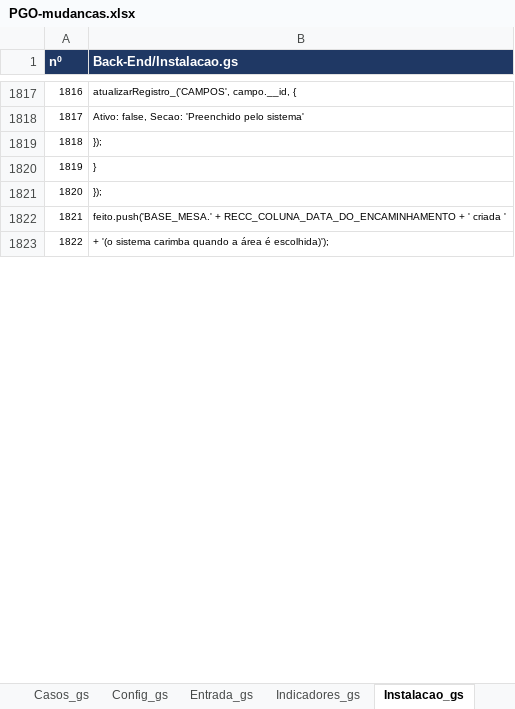
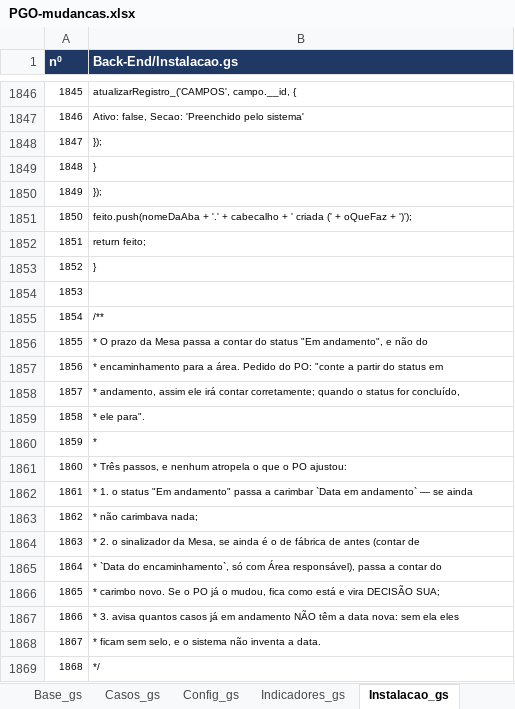
Before and after one commit to IagoPelitero/pgo_prisma_gestao_operacional_google_planilhas, an Excel workbook: Evolucao/pacote/PGO-mudancas.xlsx, sheet Instalacao_gs, drawn as a sheet; only a part is shown, gaps mark what is left out; values as stored, in another font and other column widths than the file's, no borders; addresses are those after the commit; the diff covers the shown part only; the diff names each change by its address in the sheet, - before the commit and + after, or states it on an @@ line.

```diff
--- a/Evolucao/pacote/PGO-mudancas.xlsx (sheet Instalacao_gs)
+++ b/Evolucao/pacote/PGO-mudancas.xlsx (sheet Instalacao_gs)
-sheet tab: Entrada_gs
@@ column A (nº) renumbered from row 487 down @@
-B1851 (Back-End/Instalacao.gs): feito.push('BASE_MESA.' + RECC_COLUNA_DATA_DO_ENCAMINHAMENTO + ' criada '
+B1851 (Back-End/Instalacao.gs): feito.push(nomeDaAba + '.' + cabecalho + ' criada (' + oQueFaz + ')');
-B1852 (Back-End/Instalacao.gs): + '(o sistema carimba quando a área é escolhida)');
+B1852 (Back-End/Instalacao.gs): return feito;
+row 1853: 1852 | }
+row 1854: 1853
+row 1855: 1854 | /**
+row 1856: 1855 | * O prazo da Mesa passa a contar do status "Em andamento", e não do
+row 1857: 1856 | * encaminhamento para a área. Pedido do PO: "conte a partir do status em
+row 1858: 1857 | * andamento, assim ele irá contar corretamente; quando o status for concluído,
+row 1859: 1858 | * ele para".
+row 1860: 1859 | *
+row 1861: 1860 | * Três passos, e nenhum atropela o que o PO ajustou:
+row 1862: 1861 | * 1. o status "Em andamento" passa a carimbar `Data em andamento` — se ainda
+row 1863: 1862 | * não carimbava nada;
+row 1864: 1863 | * 2. o sinalizador da Mesa, se ainda é o de fábrica de antes (contar de
+row 1865: 1864 | * `Data do encaminhamento`, só com Área responsável), passa a contar do
+row 1866: 1865 | * carimbo novo. Se o PO já o mudou, fica como está e vira DECISÃO SUA;
+row 1867: 1866 | * 3. avisa quantos casos já em andamento NÃO têm a data nova: sem ela eles
+row 1868: 1867 | * ficam sem selo, e o sistema não inventa a data.
+row 1869: 1868 | */
```
Also changed, not shown: 256 added rows and 30 edited cells elsewhere in this sheet, sheet Config_gs, sheet Configuracoes_html, sheet Casos_gs, sheet Indicadores_gs, sheet Base_gs, sheet LEIA-ME, 1 more sheet, other sheet tabs, Evolucao/pacote/PGO-codigo-ANTES.xlsx, Evolucao/pacote/PGO-codigo-completo.xlsx, 34 other files.
